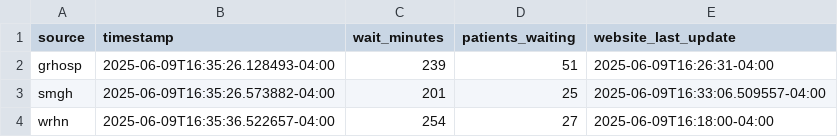
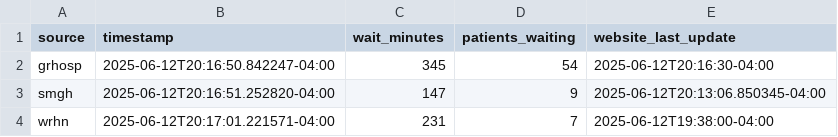
Before and after one commit to DMadathilS/CareMap_ML, a CSV file: data-collection/Real-time/latest.csv, drawn as a sheet.

```diff
--- a/data-collection/Real-time/latest.csv
+++ b/data-collection/Real-time/latest.csv
@@ -1,4 +1,4 @@
 source,timestamp,wait_minutes,patients_waiting,website_last_update
-grhosp,2025-06-09T16:35:26.128493-04:00,239,51,2025-06-09T16:26:31-04:00
-smgh,2025-06-09T16:35:26.573882-04:00,201,25,2025-06-09T16:33:06.509557-04:00
-wrhn,2025-06-09T16:35:36.522657-04:00,254,27,2025-06-09T16:18:00-04:00
+grhosp,2025-06-12T20:16:50.842247-04:00,345,54,2025-06-12T20:16:30-04:00
+smgh,2025-06-12T20:16:51.252820-04:00,147,9,2025-06-12T20:13:06.850345-04:00
+wrhn,2025-06-12T20:17:01.221571-04:00,231,7,2025-06-12T19:38:00-04:00
```
Also changed, not shown: 15 other files.
